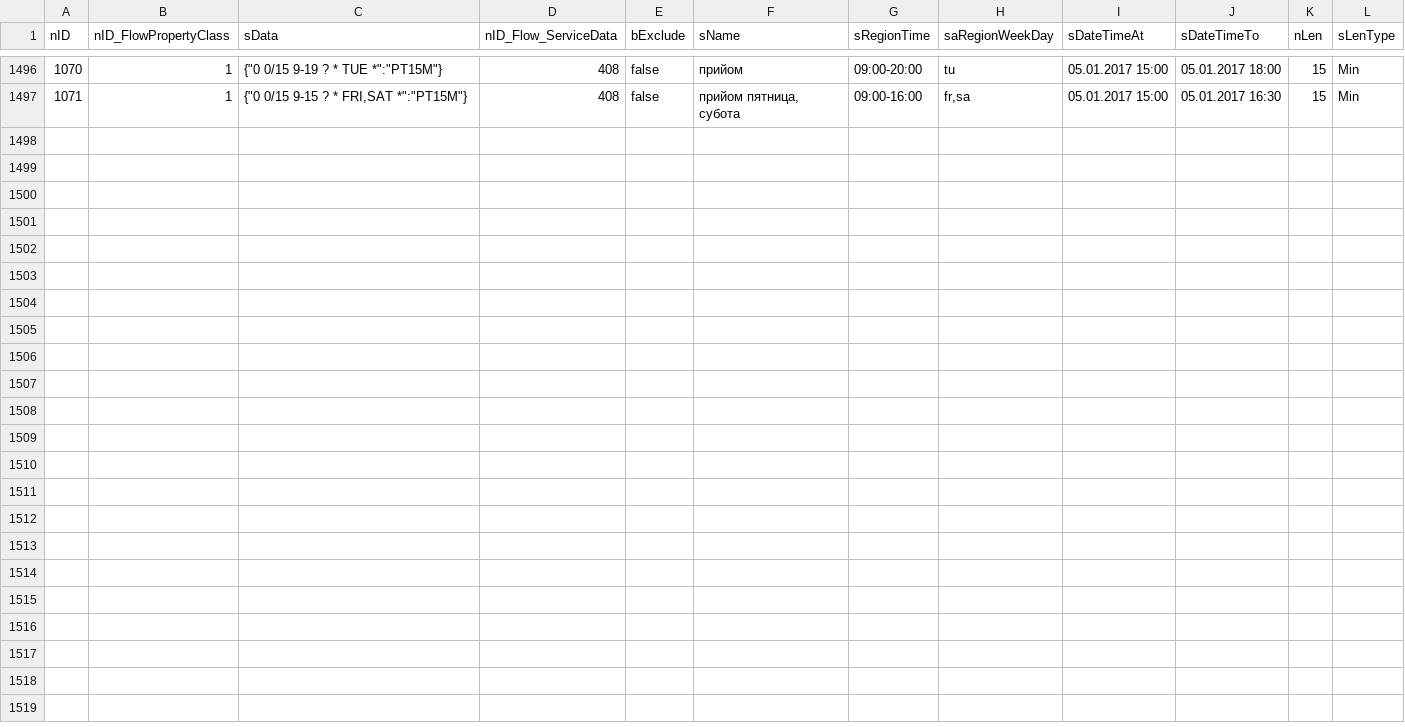
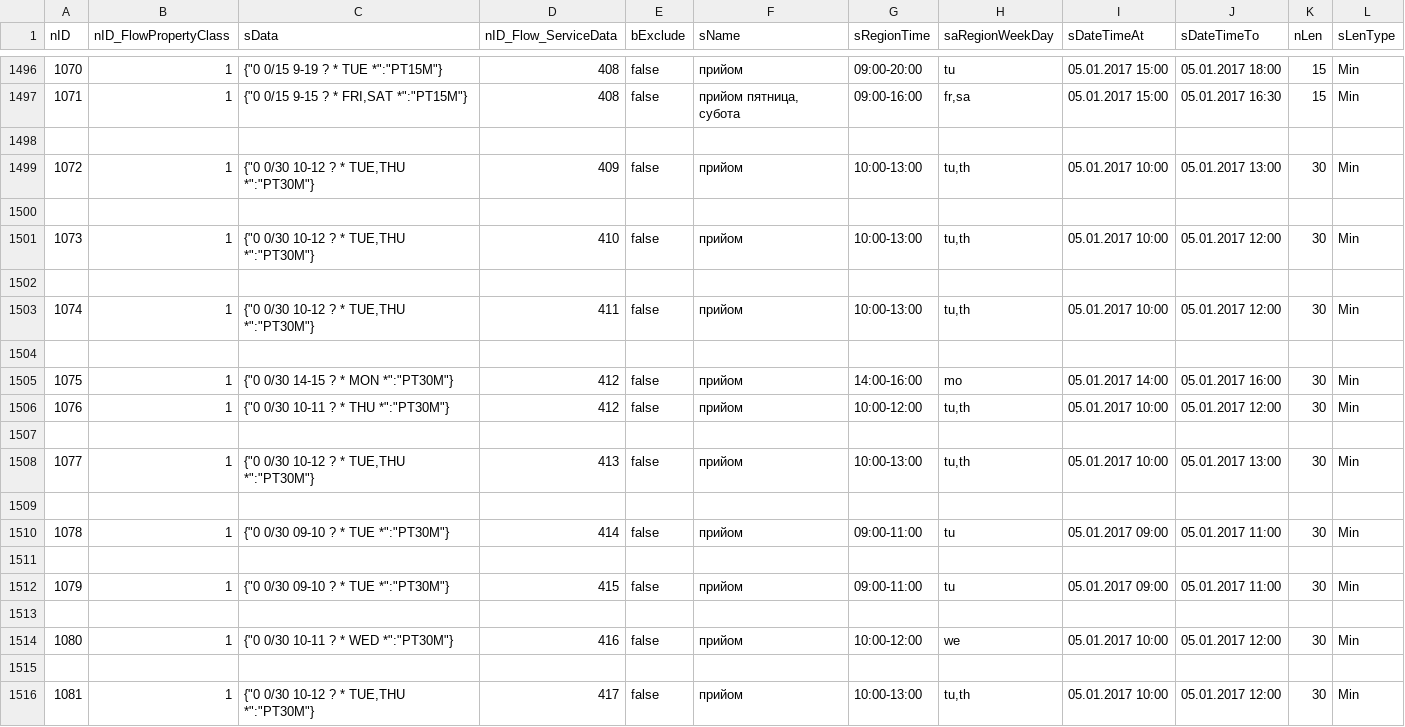
Before and after one commit to iGov-UA/i, a CSV file: wf-base/src/main/resources/data/FlowProperty.csv, drawn as a sheet; only a part is shown, gaps mark what is left out; the diff covers the shown part only; the diff names each change by its address in the sheet, - before the commit and + after, or states it on an @@ line.

```diff
--- a/wf-base/src/main/resources/data/FlowProperty.csv
+++ b/wf-base/src/main/resources/data/FlowProperty.csv
+row 1498: (empty)
+row 1499: 1072 | 1 | {"0 0/30 10-12 ? * TUE,THU *":"PT30M"} | 409 | false | прийом | 10:00-13:00 | tu,th | 05.01.2017 10:00 | 05.01.2017 13:00 | 30 | Min
+row 1500: (empty)
+row 1501: 1073 | 1 | {"0 0/30 10-12 ? * TUE,THU *":"PT30M"} | 410 | false | прийом | 10:00-13:00 | tu,th | 05.01.2017 10:00 | 05.01.2017 12:00 | 30 | Min
+row 1502: (empty)
+row 1503: 1074 | 1 | {"0 0/30 10-12 ? * TUE,THU *":"PT30M"} | 411 | false | прийом | 10:00-13:00 | tu,th | 05.01.2017 10:00 | 05.01.2017 12:00 | 30 | Min
+row 1504: (empty)
+row 1505: 1075 | 1 | {"0 0/30 14-15 ? * MON *":"PT30M"} | 412 | false | прийом | 14:00-16:00 | mo | 05.01.2017 14:00 | 05.01.2017 16:00 | 30 | Min
+row 1506: 1076 | 1 | {"0 0/30 10-11 ? * THU *":"PT30M"} | 412 | false | прийом | 10:00-12:00 | tu,th | 05.01.2017 10:00 | 05.01.2017 12:00 | 30 | Min
+row 1507: (empty)
+row 1508: 1077 | 1 | {"0 0/30 10-12 ? * TUE,THU *":"PT30M"} | 413 | false | прийом | 10:00-13:00 | tu,th | 05.01.2017 10:00 | 05.01.2017 13:00 | 30 | Min
+row 1509: (empty)
+row 1510: 1078 | 1 | {"0 0/30 09-10 ? * TUE *":"PT30M"} | 414 | false | прийом | 09:00-11:00 | tu | 05.01.2017 09:00 | 05.01.2017 11:00 | 30 | Min
+row 1511: (empty)
+row 1512: 1079 | 1 | {"0 0/30 09-10 ? * TUE *":"PT30M"} | 415 | false | прийом | 09:00-11:00 | tu | 05.01.2017 09:00 | 05.01.2017 11:00 | 30 | Min
+row 1513: (empty)
+row 1514: 1080 | 1 | {"0 0/30 10-11 ? * WED *":"PT30M"} | 416 | false | прийом | 10:00-12:00 | we | 05.01.2017 10:00 | 05.01.2017 12:00 | 30 | Min
+row 1515: (empty)
+row 1516: 1081 | 1 | {"0 0/30 10-12 ? * TUE,THU *":"PT30M"} | 417 | false | прийом | 10:00-13:00 | tu,th | 05.01.2017 10:00 | 05.01.2017 12:00 | 30 | Min
```
Also changed, not shown: 12 added rows elsewhere in this file, wf-base/src/main/resources/data/Flow_ServiceData.csv, wf-base/src/main/resources/data/SubjectOrganDepartment.csv, 2 other files.
